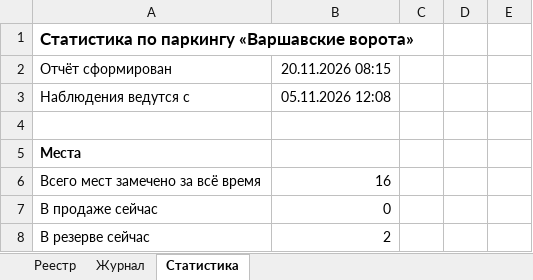
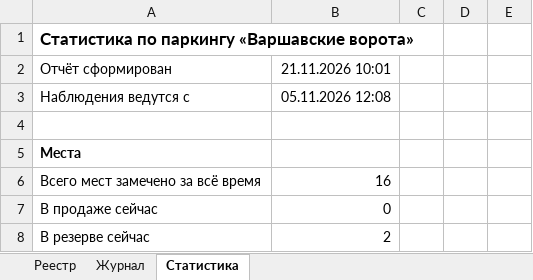
Before and after one commit to DmitryEDevyatkin/Parking_Monitor_VV141B, an Excel workbook: parking.xlsx, sheet Статистика, drawn as a sheet; only a part is shown; values as stored, in another font and other column widths than the file's, no borders; the diff names each change by its address in the sheet, - before the commit and + after, or states it on an @@ line.

```diff
--- a/parking.xlsx (sheet Статистика)
+++ b/parking.xlsx (sheet Статистика)
-B2: 20.11.2026 08:15
+B2: 21.11.2026 10:01
```
Also changed, not shown: 1 other file.
